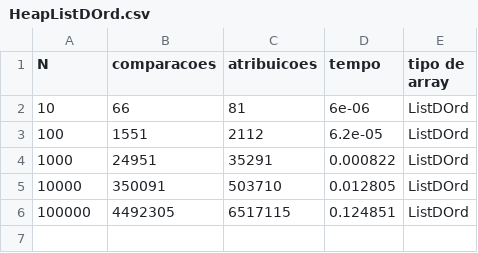
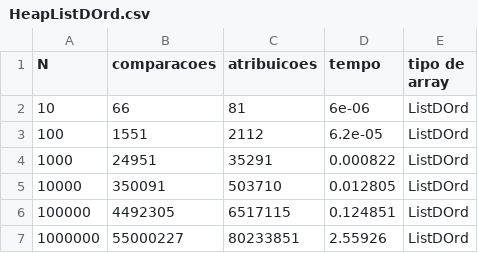
Before and after one commit to mateus558/Trabalho_de_APA, a CSV file: Experiments/Ok/HeapListDOrd.csv (was Experiments/HeapListDOrd.csv), drawn as a sheet; the diff names each change by its address in the sheet, - before the commit and + after, or states it on an @@ line.

```diff
--- a/Experiments/HeapListDOrd.csv
+++ b/Experiments/Ok/HeapListDOrd.csv
+row 7: 1000000 | 55000227 | 80233851 | 2.55926 | ListDOrd
```
Also changed, not shown: Experiments/Ok/SelectionListRO.csv, 36 other files.
